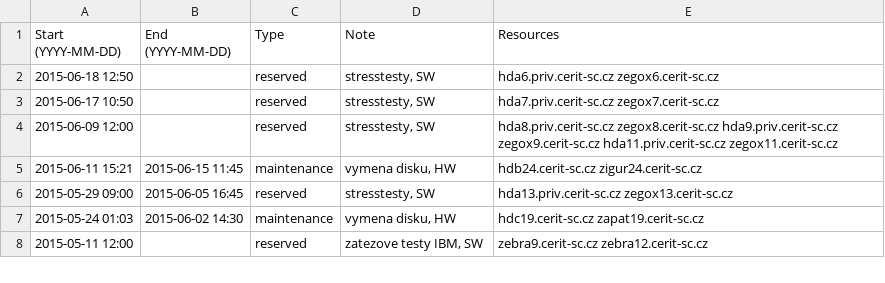
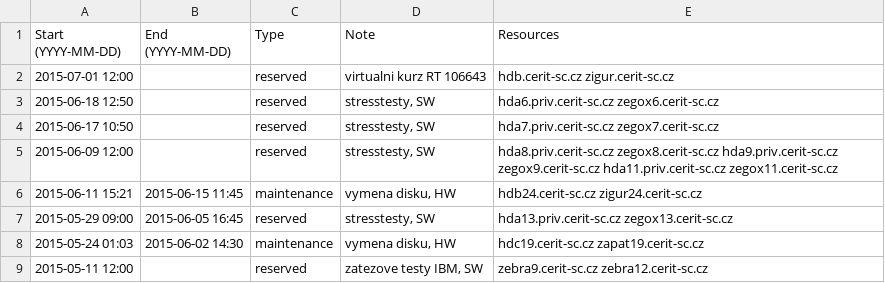
Before and after one commit to CERIT-SC/cerit-maintenance, a CSV file: maintenance.csv, drawn as a sheet; only a part is shown.

Commit message:
New reservation for hdb/zigur

```diff
--- a/maintenance.csv
+++ b/maintenance.csv
@@ -1,2 +1,3 @@
 Start (YYYY-MM-DD),End (YYYY-MM-DD),Type,Note,Resources
+2015-07-01 12:00,,reserved,"virtualni kurz RT 106643",hdb.cerit-sc.cz zigur.cerit-sc.cz
 2015-06-18 12:50,,reserved,"stresstesty, SW",hda6.priv.cerit-sc.cz zegox6.cerit-sc.cz
```
